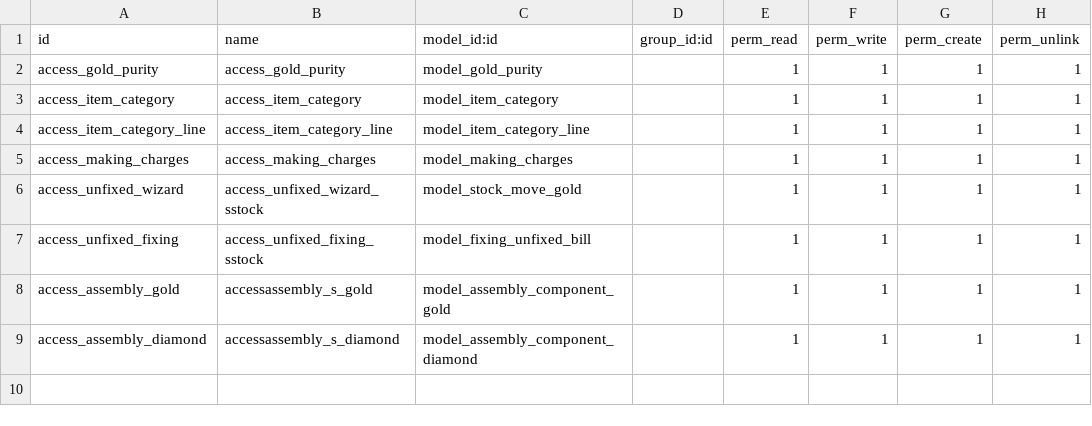
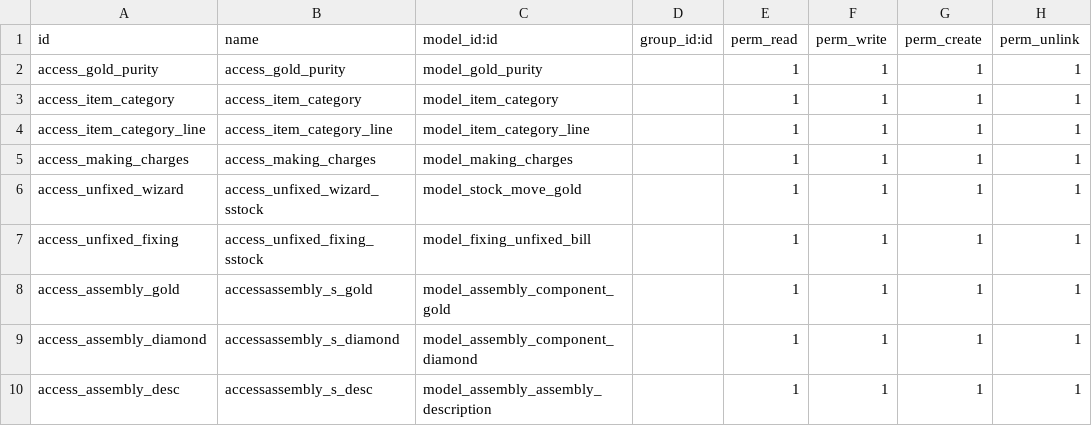
Before and after one commit to hadeelmahmoud11/alsokhon, a CSV file: gold_purchases/security/ir.model.access.csv, drawn as a sheet; the diff names each change by its address in the sheet, - before the commit and + after, or states it on an @@ line.

Commit message:
Update ir.model.access.csv

```diff
--- a/gold_purchases/security/ir.model.access.csv
+++ b/gold_purchases/security/ir.model.access.csv
+row 10: access_assembly_desc | accessassembly_s_desc | model_assembly_assembly_description |  | 1 | 1 | 1 | 1
```
